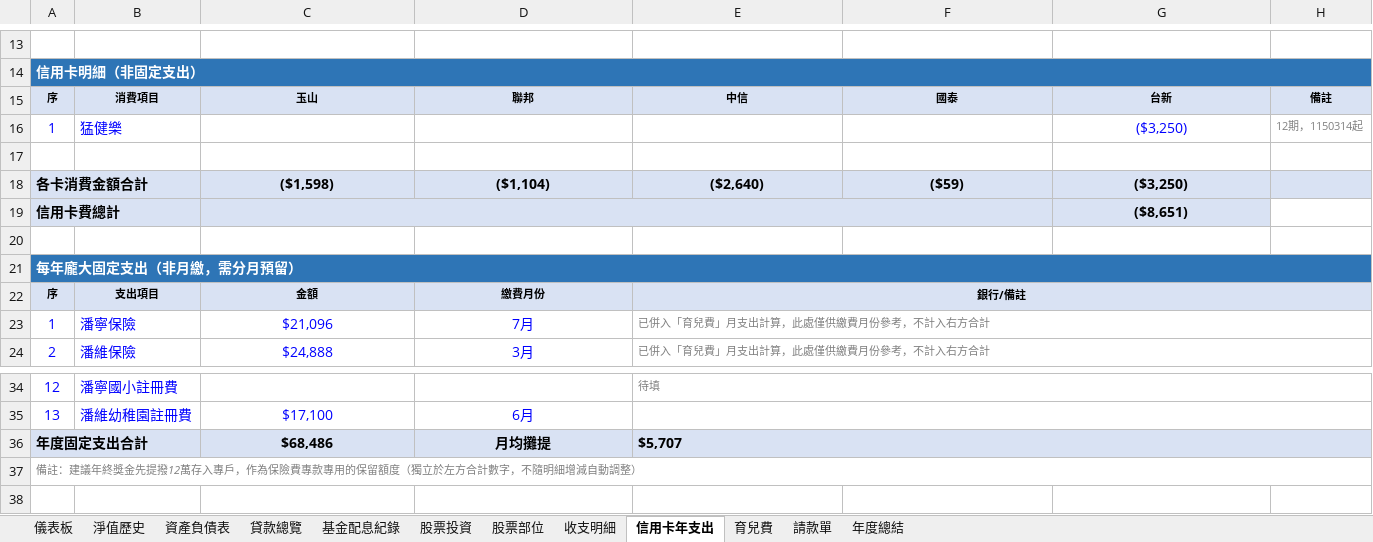
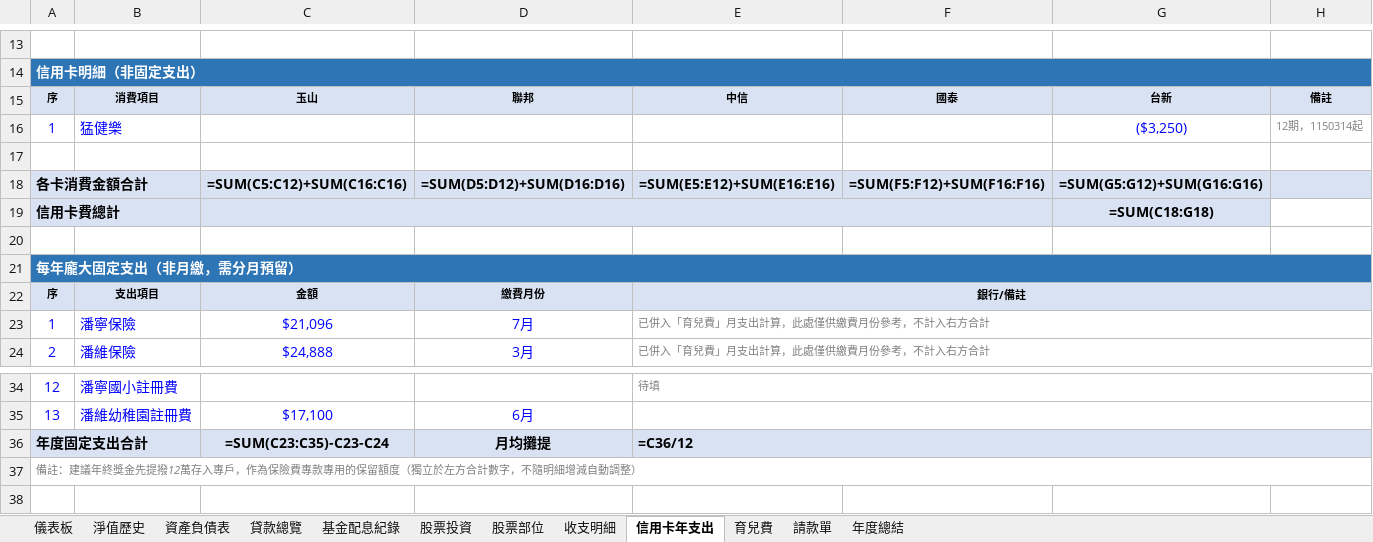
Before and after one commit to eminemollie/finance, an Excel workbook: 財務管理系統.xlsx, sheet 信用卡年支出, drawn as a sheet; only a part is shown, gaps mark what is left out; values as stored, in another font and other column widths than the file's, no borders; formulas without a stored value are shown as written; removed rows and columns are numbered as before the commit, all else as after; the diff names each change by its address in the sheet, - before the commit and + after, or states it on an @@ line.

```diff
--- a/財務管理系統.xlsx (sheet 信用卡年支出)
+++ b/財務管理系統.xlsx (sheet 信用卡年支出)
-row 18: 各卡消費金額合計 |  | ($1,598) | ($1,104) | ($2,640) | ($59) | ($3,250)
+row 18: 各卡消費金額合計 |  | =SUM(C5:C12)+SUM(C16:C16) | =SUM(D5:D12)+SUM(D16:D16) | =SUM(E5:E12)+SUM(E16:E16) | =SUM(F5:F12)+SUM(F16:F16) | =SUM(G5:G12)+SUM(G16:G16)
-G19: ($8,651)
+G19: =SUM(C18:G18)
-C36: $68,486
+C36: =SUM(C23:C35)-C23-C24
-E36: $5,707
+E36: =C36/12
```
Also changed, not shown: sheet 育兒費, sheet 基金配息紀錄, sheet 請款單, sheet 年度總結, sheet 貸款總覽, sheet 儀表板, 4 more sheets, hidden cells.
